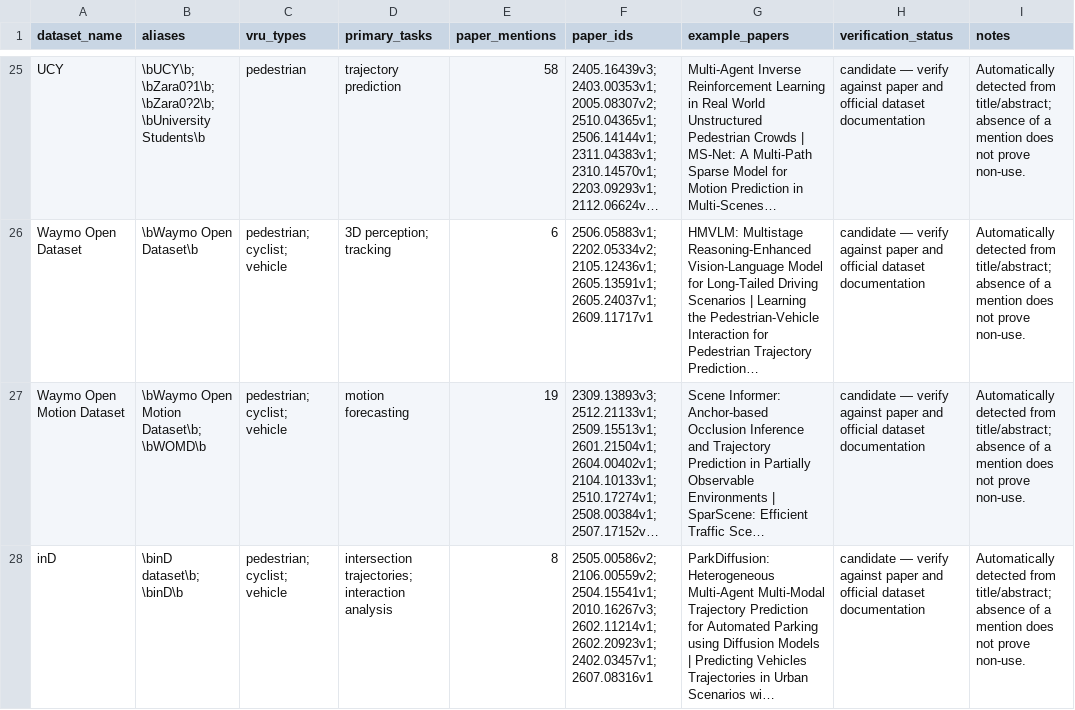
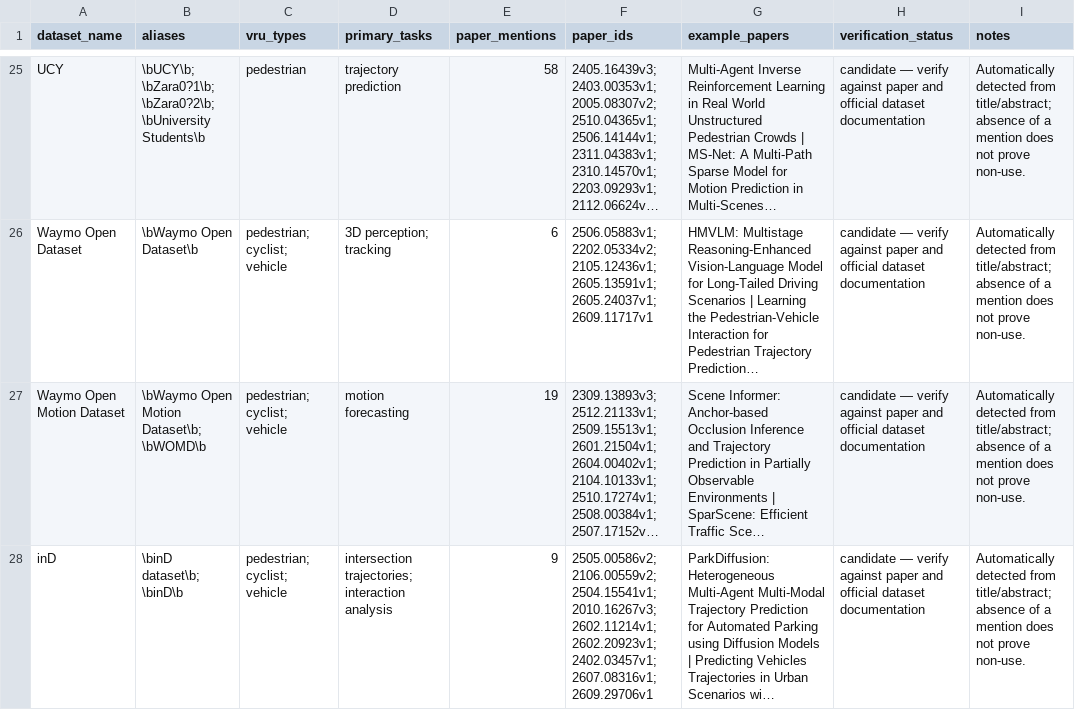
Before and after one commit to PanagiotaGr/smart-intersection-vru-predictionpapers, a CSV file: data/vru_datasets.csv, drawn as a sheet; only a part is shown, gaps mark what is left out; long unchanged cells end in …; the diff covers the shown part only; the diff names each change by its address in the sheet, - before the commit and + after, or states it on an @@ line.

```diff
--- a/data/vru_datasets.csv
+++ b/data/vru_datasets.csv
-E28 (paper_mentions): 8
+E28 (paper_mentions): 9
-F28 (paper_ids): …2602.20923v1; 2402.03457v1; 2607.08316v1
+F28 (paper_ids): …2602.20923v1; 2402.03457v1; 2607.08316v1; 2609.29706v1
```
Also changed, not shown: 6 edited cells elsewhere in this file, 33 other files.
